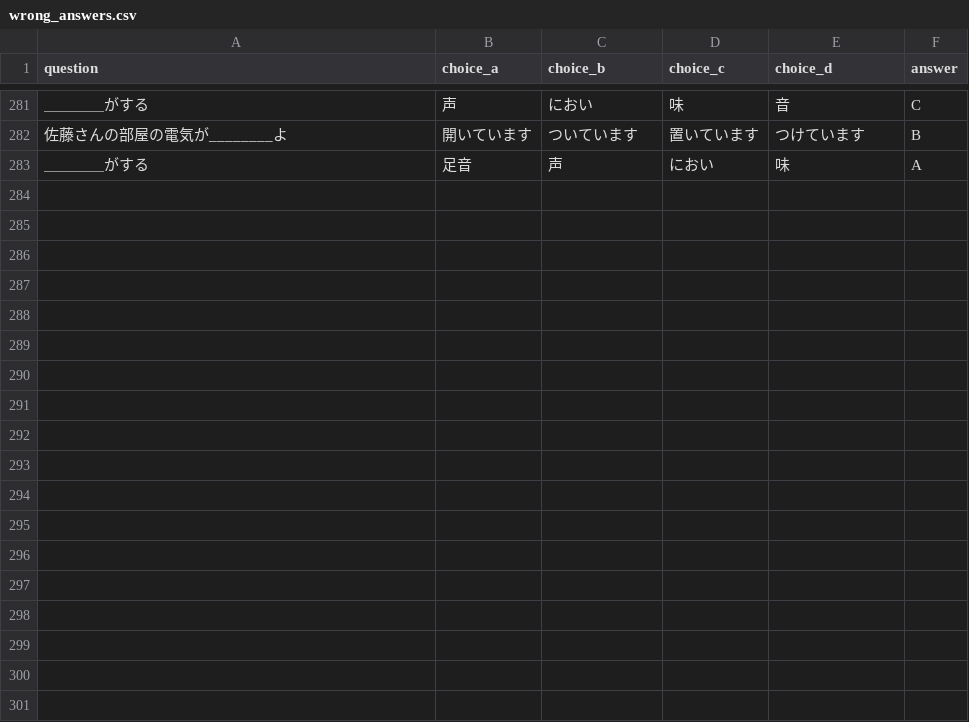
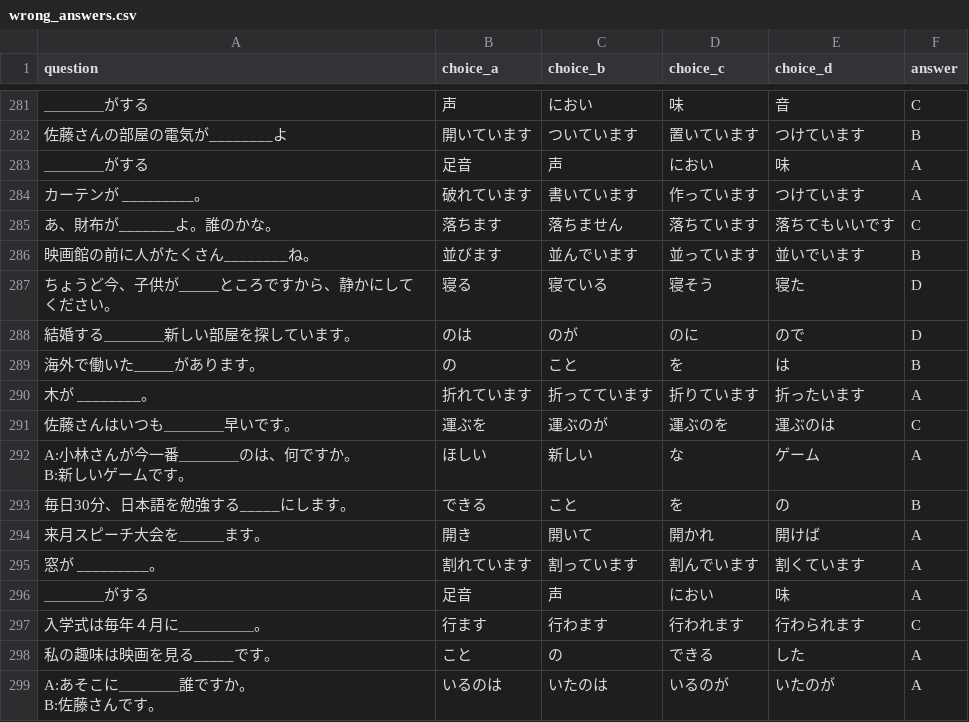
Before and after one commit to oo0speed0oo/Quiz_Marker, a CSV file: data/wrong_answers.csv, drawn as a sheet; only a part is shown, gaps mark what is left out; ↵ is a line break in a cell; the diff names each change by its address in the sheet, - before the commit and + after, or states it on an @@ line.

Commit message:
update data

```diff
--- a/data/wrong_answers.csv
+++ b/data/wrong_answers.csv
+row 284: カーテンが _________。 | 破れています | 書いています | 作っています | つけています | A
+row 285: あ、財布が_______よ。誰のかな。 | 落ちます | 落ちません | 落ちています | 落ちてもいいです | C
+row 286: 映画館の前に人がたくさん________ね。 | 並びます | 並んでいます | 並っています | 並いでいます | B
+row 287: ちょうど今、子供が_____ところですから、静かにしてください。 | 寝る | 寝ている | 寝そう | 寝た | D
+row 288: 結婚する＿＿＿＿新しい部屋を探しています。 | のは | のが | のに | ので | D
+row 289: 海外で働いた_____があります。 | の | こと | を | は | B
+row 290: 木が ________。 | 折れています | 折ってています | 折りています | 折ったいます | A
+row 291: 佐藤さんはいつも＿＿＿＿早いです。 | 運ぶを | 運ぶのが | 運ぶのを | 運ぶのは | C
+row 292: A:小林さんが今一番＿＿＿＿のは、何ですか。 ↵ B:新しいゲームです。 | ほしい | 新しい | な | ゲーム | A
+row 293: 毎日30分、日本語を勉強する_____にします。 | できる | こと | を | の | B
+row 294: 来月スピーチ大会を＿＿＿ます。 | 開き | 開いて | 開かれ | 開けば | A
+row 295: 窓が _________。 | 割れています | 割っています | 割んでいます | 割くています | A
+row 296: ＿＿＿＿がする | 足音 | 声 | におい | 味 | A
+row 297: 入学式は毎年４月に＿＿＿＿＿。 | 行ます | 行わます | 行われます | 行わられます | C
+row 298: 私の趣味は映画を見る_____です。 | こと | の | できる | した | A
+row 299: A:あそこに＿＿＿＿誰ですか。 ↵ B:佐藤さんです。 | いるのは | いたのは | いるのが | いたのが | A
```
Also changed, not shown: quiz_scores.csv, 1 other file.
